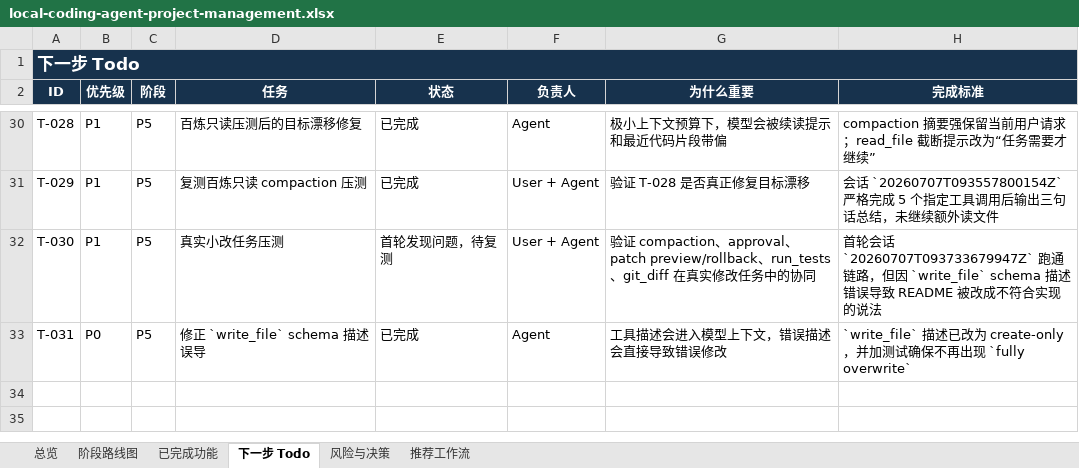
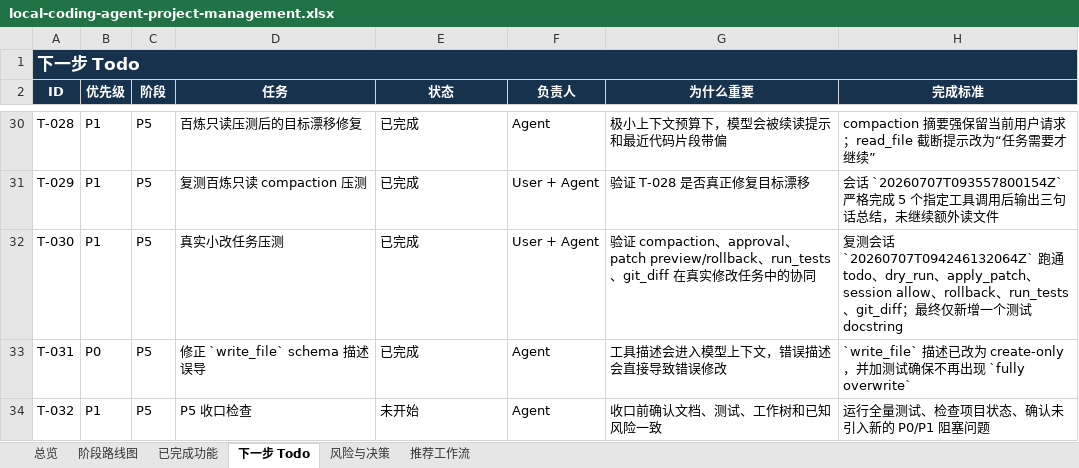
Before and after one commit to noone6931/lca-private-handoff-20260803, an Excel workbook: docs/local-coding-agent-project-management.xlsx, sheet 下一步 Todo, drawn as a sheet; only a part is shown, gaps mark what is left out; values as stored, in another font and other column widths than the file's, no borders; the diff names each change by its address in the sheet, - before the commit and + after, or states it on an @@ line.

Commit message:
Record successful small-change smoke test

```diff
--- a/docs/local-coding-agent-project-management.xlsx (sheet 下一步 Todo)
+++ b/docs/local-coding-agent-project-management.xlsx (sheet 下一步 Todo)
-E32 (状态): 首轮发现问题，待复测
+E32 (状态): 已完成
-H32 (完成标准): 首轮会话 `20260707T093733679947Z` 跑通链路，但因 `write_file` schema 描述错误导致 README 被改成不符合实现的说法
+H32 (完成标准): 复测会话 `20260707T094246132064Z` 跑通 todo、dry_run、apply_patch、session allow、rollback、run_tests、git_diff；最终仅新增一个测试 docstring
+row 34: T-032 | P1 | P5 | P5 收口检查 | 未开始 | Agent | 收口前确认文档、测试、工作树和已知风险一致 | 运行全量测试、检查项目状态、确认未引入新的 P0/P1 阻塞问题
```
Also changed, not shown: sheet 总览, sheet 阶段路线图, sheet 已完成功能, sheet 风险与决策, 3 other files.
